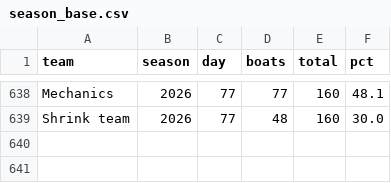
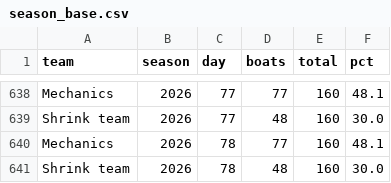
Before and after one commit to loumcp/crew-board, a CSV file: automation/state/season_base.csv, drawn as a sheet; only a part is shown, gaps mark what is left out.

```diff
--- a/automation/state/season_base.csv
+++ b/automation/state/season_base.csv
@@ -639 +639,3 @@ Mechanics,2026,77,77,160,48.1
 Shrink team,2026,77,48,160,30.0
+Mechanics,2026,78,77,160,48.1
+Shrink team,2026,78,48,160,30.0
```
Also changed, not shown: data/kpis.csv, data/season.csv, 7 other files.
